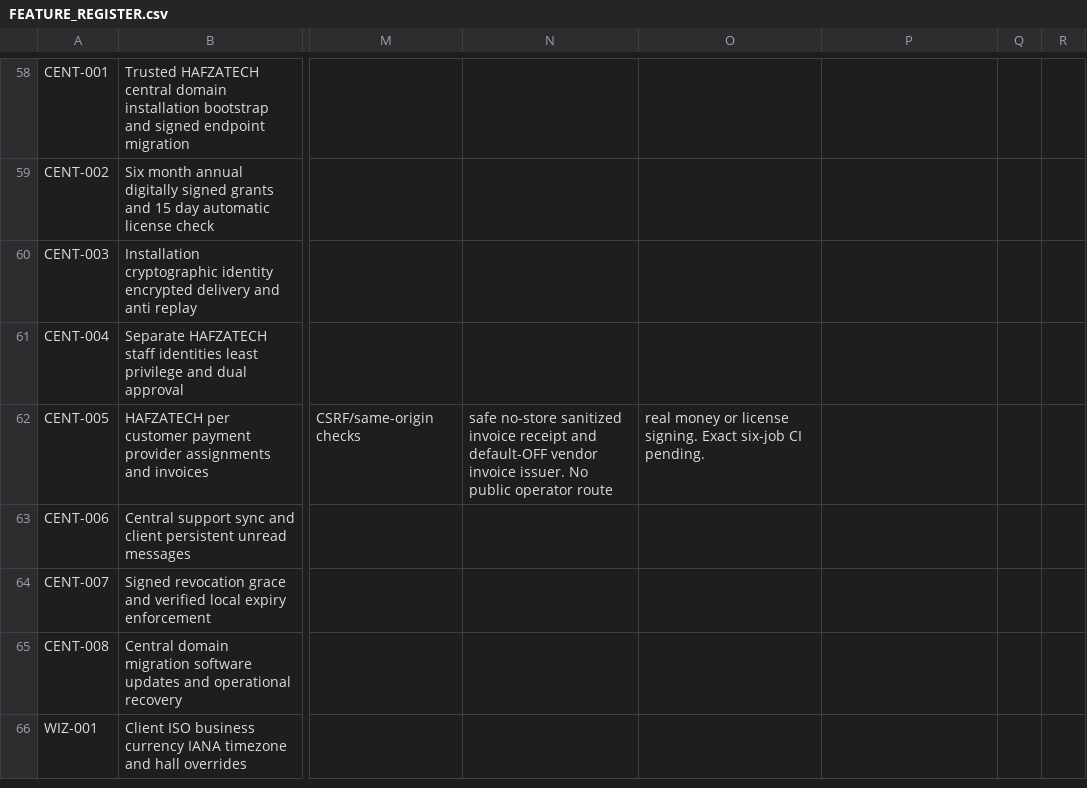
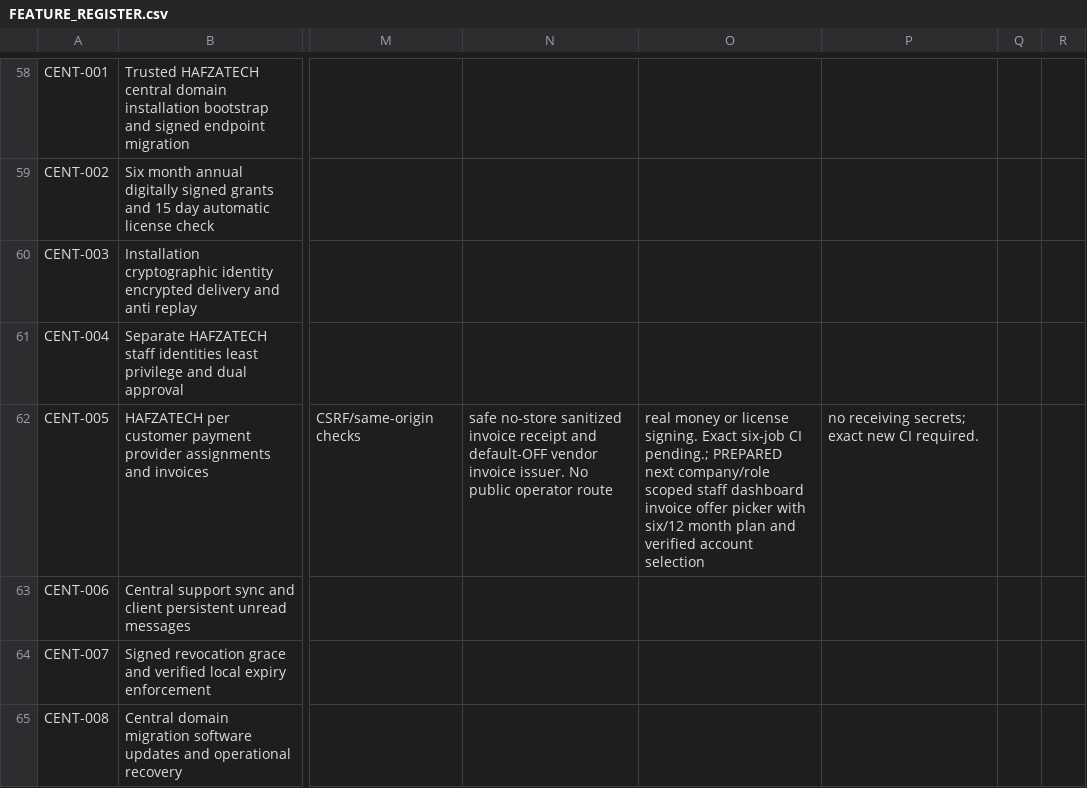
Before and after one commit to yasirskhan/Zargul-Silver-Marquee, a CSV file: docs/FEATURE_REGISTER.csv, drawn as a sheet; only a part is shown, gaps mark what is left out; the shorter side is filled out with more unchanged rows; the diff names each change by its address in the sheet, - before the commit and + after, or states it on an @@ line.

Commit message:
Document verified invoice fix and next protected billing offer picker

```diff
--- a/docs/FEATURE_REGISTER.csv
+++ b/docs/FEATURE_REGISTER.csv
-O62: …six-job CI pending.
+O62: …six-job CI pending.; PREPARED next company/role scoped staff dashboard invoice offer picker with six/12 month plan and verified account selection
-P62: (empty)
+P62: no receiving secrets; exact new CI required.
```
Also changed, not shown: 2 other files.
